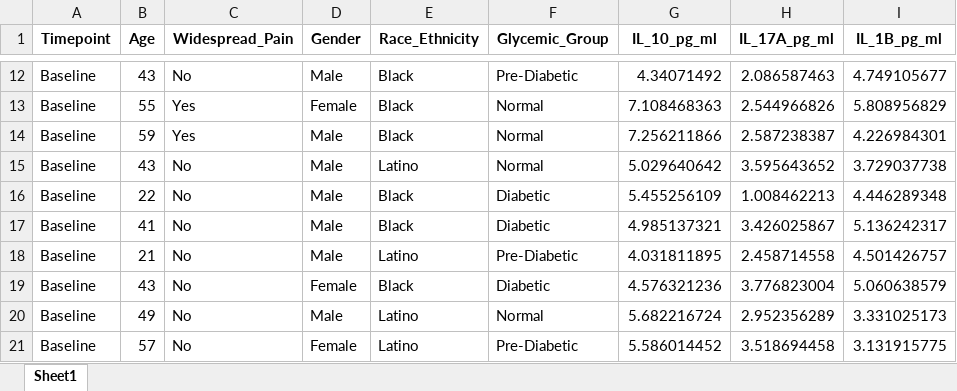
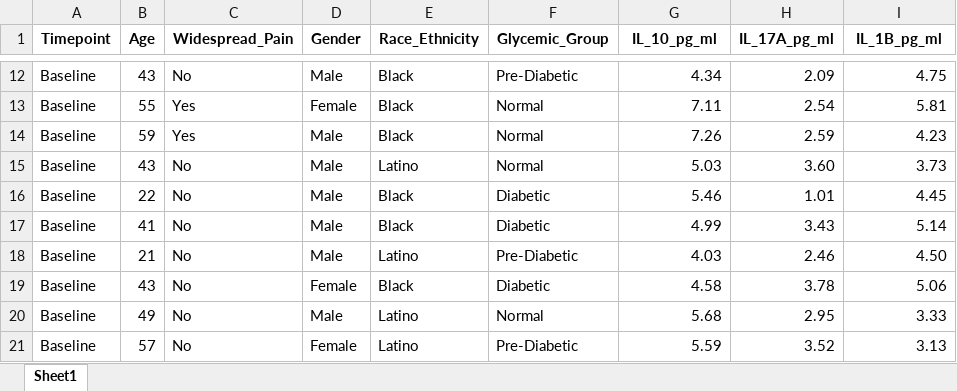
Before and after one commit to chloeshudt/cpop, an Excel workbook: project/data/simulated_50_subjects.xlsx, sheet Sheet1, drawn as a sheet; only a part is shown, gaps mark what is left out; values as stored, in another font and other column widths than the file's, no borders; the diff covers the shown part only; the diff names each change by its address in the sheet, - before the commit and + after, or states it on an @@ line.

```diff
--- a/project/data/simulated_50_subjects.xlsx (sheet Sheet1)
+++ b/project/data/simulated_50_subjects.xlsx (sheet Sheet1)
-G12 (IL_10_pg_ml): 4.34071492
+G12 (IL_10_pg_ml): 4.34
-H12 (IL_17A_pg_ml): 2.086587463
+H12 (IL_17A_pg_ml): 2.09
-I12 (IL_1B_pg_ml): 4.749105677
+I12 (IL_1B_pg_ml): 4.75
-G13 (IL_10_pg_ml): 7.108468363
+G13 (IL_10_pg_ml): 7.11
-H13 (IL_17A_pg_ml): 2.544966826
+H13 (IL_17A_pg_ml): 2.54
-I13 (IL_1B_pg_ml): 5.808956829
+I13 (IL_1B_pg_ml): 5.81
-G14 (IL_10_pg_ml): 7.256211866
+G14 (IL_10_pg_ml): 7.26
-H14 (IL_17A_pg_ml): 2.587238387
+H14 (IL_17A_pg_ml): 2.59
-I14 (IL_1B_pg_ml): 4.226984301
+I14 (IL_1B_pg_ml): 4.23
-G15 (IL_10_pg_ml): 5.029640642
+G15 (IL_10_pg_ml): 5.03
-H15 (IL_17A_pg_ml): 3.595643652
+H15 (IL_17A_pg_ml): 3.60
-I15 (IL_1B_pg_ml): 3.729037738
+I15 (IL_1B_pg_ml): 3.73
-G16 (IL_10_pg_ml): 5.455256109
+G16 (IL_10_pg_ml): 5.46
-H16 (IL_17A_pg_ml): 1.008462213
+H16 (IL_17A_pg_ml): 1.01
-I16 (IL_1B_pg_ml): 4.446289348
+I16 (IL_1B_pg_ml): 4.45
-G17 (IL_10_pg_ml): 4.985137321
+G17 (IL_10_pg_ml): 4.99
-H17 (IL_17A_pg_ml): 3.426025867
+H17 (IL_17A_pg_ml): 3.43
-I17 (IL_1B_pg_ml): 5.136242317
+I17 (IL_1B_pg_ml): 5.14
-G18 (IL_10_pg_ml): 4.031811895
+G18 (IL_10_pg_ml): 4.03
-H18 (IL_17A_pg_ml): 2.458714558
+H18 (IL_17A_pg_ml): 2.46
-I18 (IL_1B_pg_ml): 4.501426757
+I18 (IL_1B_pg_ml): 4.50
-G19 (IL_10_pg_ml): 4.576321236
+G19 (IL_10_pg_ml): 4.58
-H19 (IL_17A_pg_ml): 3.776823004
+H19 (IL_17A_pg_ml): 3.78
-I19 (IL_1B_pg_ml): 5.060638579
+I19 (IL_1B_pg_ml): 5.06
-G20 (IL_10_pg_ml): 5.682216724
+G20 (IL_10_pg_ml): 5.68
-H20 (IL_17A_pg_ml): 2.952356289
+H20 (IL_17A_pg_ml): 2.95
-I20 (IL_1B_pg_ml): 3.331025173
+I20 (IL_1B_pg_ml): 3.33
-G21 (IL_10_pg_ml): 5.586014452
+G21 (IL_10_pg_ml): 5.59
-H21 (IL_17A_pg_ml): 3.518694458
+H21 (IL_17A_pg_ml): 3.52
-I21 (IL_1B_pg_ml): 3.131915775
+I21 (IL_1B_pg_ml): 3.13
```
Also changed, not shown: 1 added row and 123 edited cells elsewhere in this sheet, 4 other files.
